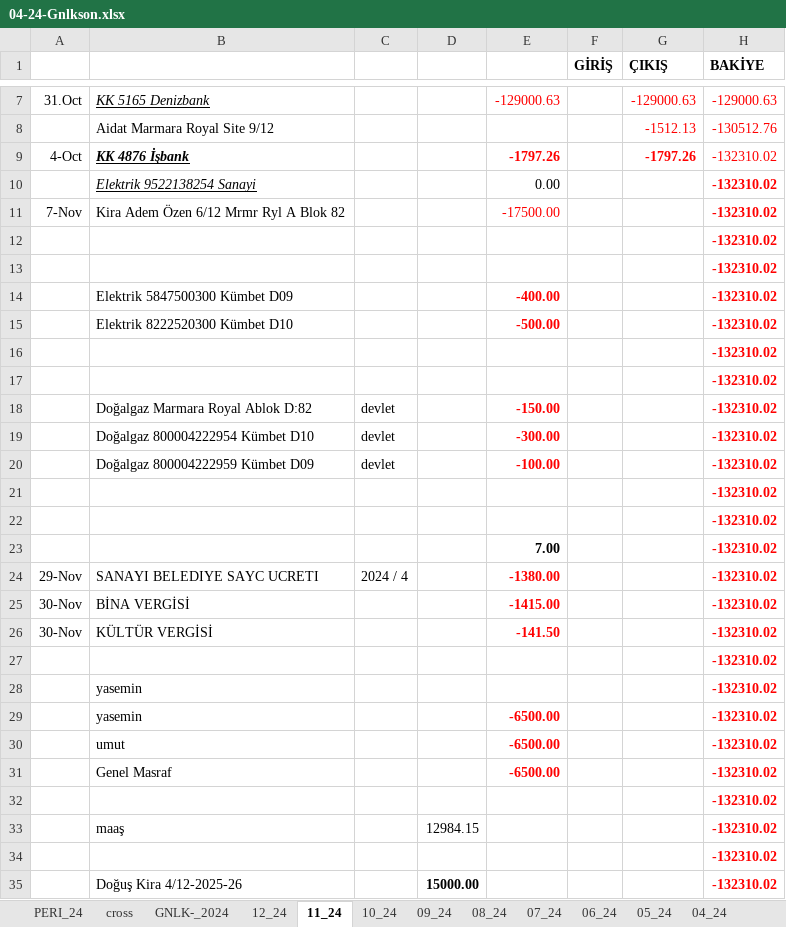
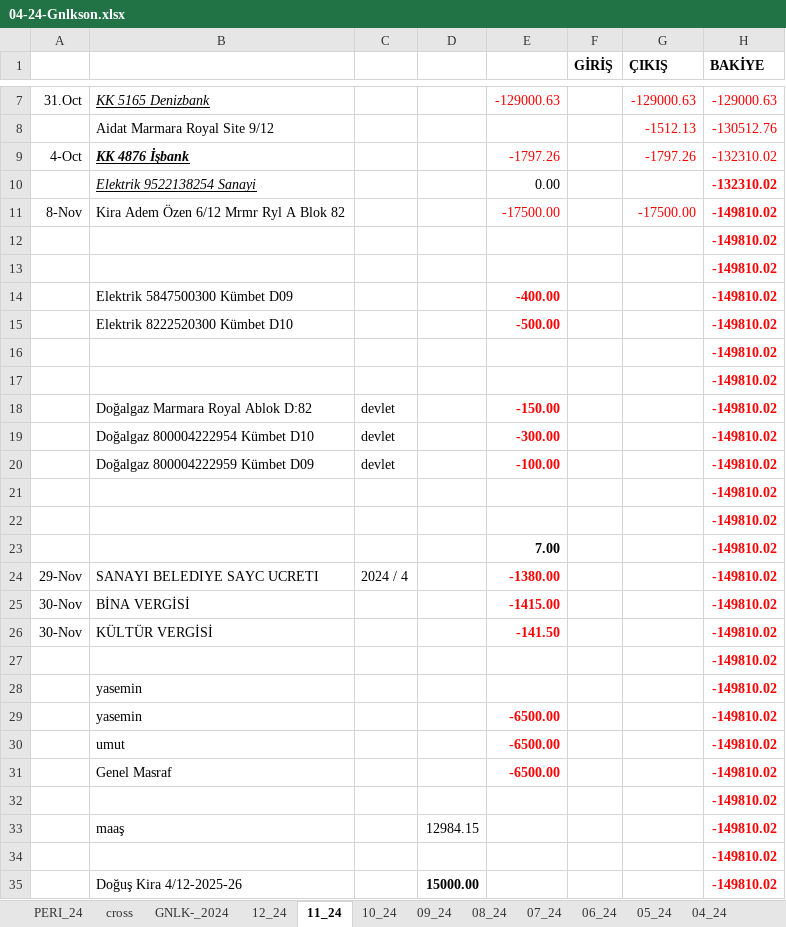
Before and after one commit to roboturx/tdy, an Excel workbook: 04-24-Gnlkson.xlsx, sheet 11_24, drawn as a sheet; only a part is shown, gaps mark what is left out; values as stored, in another font and other column widths than the file's, no borders; removed rows and columns are numbered as before the commit, all else as after; the diff covers the shown part only; the diff names each change by its address in the sheet, - before the commit and + after, or states it on an @@ line.

```diff
--- a/04-24-Gnlkson.xlsx (sheet 11_24)
+++ b/04-24-Gnlkson.xlsx (sheet 11_24)
-E9 bold: on
+E9 bold: off
-G9 bold: on
+G9 bold: off
-row 11: 7-Nov | Kira Adem Özen 6/12 Mrmr Ryl A Blok 82 |  |  | -17500.00 |  |  | -132310.02
+row 11: 8-Nov | Kira Adem Özen 6/12 Mrmr Ryl A Blok 82 |  |  | -17500.00 |  | -17500.00 | -149810.02
-H12:H35 (BAKİYE): -132310.02
+H12:H35 (BAKİYE): -149810.02
```
Also changed, not shown: 6 edited cells elsewhere in this sheet, sheet GNLK-_2024, 02-24-sny.xlsx.
